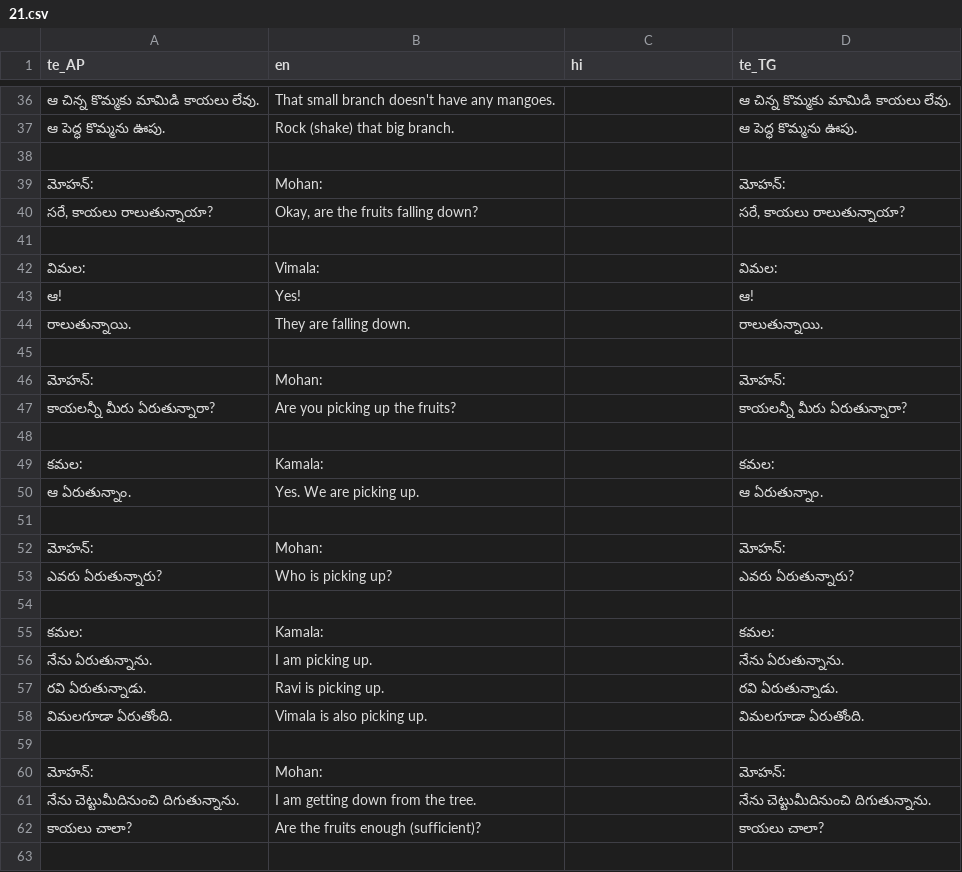
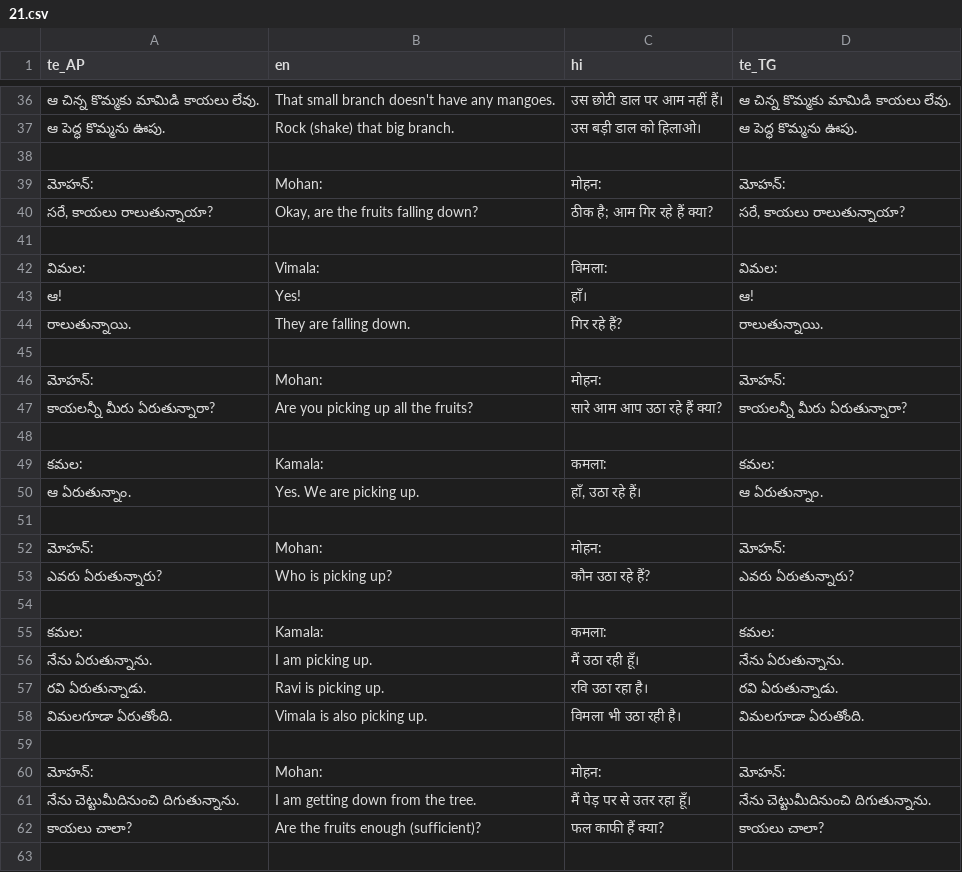
Before and after one commit to sharmaeklavya2/narrator-ws, a CSV file: articles/ict/21.csv, drawn as a sheet; only a part is shown, gaps mark what is left out; the diff covers the shown part only.

```diff
--- a/articles/ict/21.csv
+++ b/articles/ict/21.csv
@@ -36,28 +36,28 @@ te_AP,en,hi,te_TG
-ఆ చిన్న కొమ్మకు మామిడి కాయలు లేవు.,That small branch doesn't have any mangoes.,,ఆ చిన్న కొమ్మకు మామిడి కాయలు లేవు.
-ఆ పెద్ధ కొమ్మను ఊపు.,Rock (shake) that big branch.,,ఆ పెద్ధ కొమ్మను ఊపు.
+ఆ చిన్న కొమ్మకు మామిడి కాయలు లేవు.,That small branch doesn't have any mangoes.,उस छोटी डाल पर आम नहीं हैं।,ఆ చిన్న కొమ్మకు మామిడి కాయలు లేవు.
+ఆ పెద్ధ కొమ్మను ఊపు.,Rock (shake) that big branch.,उस बड़ी डाल को हिलाओ।,ఆ పెద్ధ కొమ్మను ఊపు.
 ,,,
-మోహన్:,Mohan:,,మోహన్:
-"సరే, కాయలు రాలుతున్నాయా?","Okay, are the fruits falling down?",,"సరే, కాయలు రాలుతున్నాయా?"
+మోహన్:,Mohan:,मोहन:,మోహన్:
+"సరే, కాయలు రాలుతున్నాయా?","Okay, are the fruits falling down?",ठीक है; आम गिर रहे हैं क्या?,"సరే, కాయలు రాలుతున్నాయా?"
 ,,,
-విమల:,Vimala:,,విమల:
-ఆ!,Yes!,,ఆ!
-రాలుతున్నాయి.,They are falling down.,,రాలుతున్నాయి.
+విమల:,Vimala:,विमला:,విమల:
+ఆ!,Yes!,हाँ।,ఆ!
+రాలుతున్నాయి.,They are falling down.,गिर रहे हैं?,రాలుతున్నాయి.
 ,,,
-మోహన్:,Mohan:,,మోహన్:
-కాయలన్నీ మీరు ఏరుతున్నారా?,Are you picking up the fruits?,,కాయలన్నీ మీరు ఏరుతున్నారా?
+మోహన్:,Mohan:,मोहन:,మోహన్:
+కాయలన్నీ మీరు ఏరుతున్నారా?,Are you picking up all the fruits?,सारे आम आप उठा रहे हैं क्या?,కాయలన్నీ మీరు ఏరుతున్నారా?
 ,,,
-కమల:,Kamala:,,కమల:
-ఆ ఏరుతున్నాం.,Yes. We are picking up.,,ఆ ఏరుతున్నాం.
+కమల:,Kamala:,कमला:,కమల:
+ఆ ఏరుతున్నాం.,Yes. We are picking up.,"हाँ, उठा रहे हैं।",ఆ ఏరుతున్నాం.
 ,,,
-మోహన్:,Mohan:,,మోహన్:
-ఎవరు ఏరుతున్నారు?,Who is picking up?,,ఎవరు ఏరుతున్నారు?
+మోహన్:,Mohan:,मोहन:,మోహన్:
+ఎవరు ఏరుతున్నారు?,Who is picking up?,कौन उठा रहे हैं?,ఎవరు ఏరుతున్నారు?
 ,,,
-కమల:,Kamala:,,కమల:
-నేను ఏరుతున్నాను.,I am picking up.,,నేను ఏరుతున్నాను.
-రవి ఏరుతున్నాడు.,Ravi is picking up.,,రవి ఏరుతున్నాడు.
-విమలగూడా ఏరుతోంది.,Vimala is also picking up.,,విమలగూడా ఏరుతోంది.
+కమల:,Kamala:,कमला:,కమల:
+నేను ఏరుతున్నాను.,I am picking up.,मैं उठा रही हूँ।,నేను ఏరుతున్నాను.
+రవి ఏరుతున్నాడు.,Ravi is picking up.,रवि उठा रहा है।,రవి ఏరుతున్నాడు.
+విమలగూడా ఏరుతోంది.,Vimala is also picking up.,विमला भी उठा रही है।,విమలగూడా ఏరుతోంది.
 ,,,
-మోహన్:,Mohan:,,మోహన్:
-నేను చెట్టుమీదినుంచి దిగుతున్నాను.,I am getting down from the tree.,,నేను చెట్టుమీదినుంచి దిగుతున్నాను.
-కాయలు చాలా?,Are the fruits enough (sufficient)?,,కాయలు చాలా?
+మోహన్:,Mohan:,मोहन:,మోహన్:
+నేను చెట్టుమీదినుంచి దిగుతున్నాను.,I am getting down from the tree.,मैं पेड़ पर से उतर रहा हूँ।,నేను చెట్టుమీదినుంచి దిగుతున్నాను.
+కాయలు చాలా?,Are the fruits enough (sufficient)?,फल काफी हैं क्या?,కాయలు చాలా?
 ,,,
```
Also changed, not shown: 115 edited cells elsewhere in this file, articles/ict/47.csv, 7 other files.
